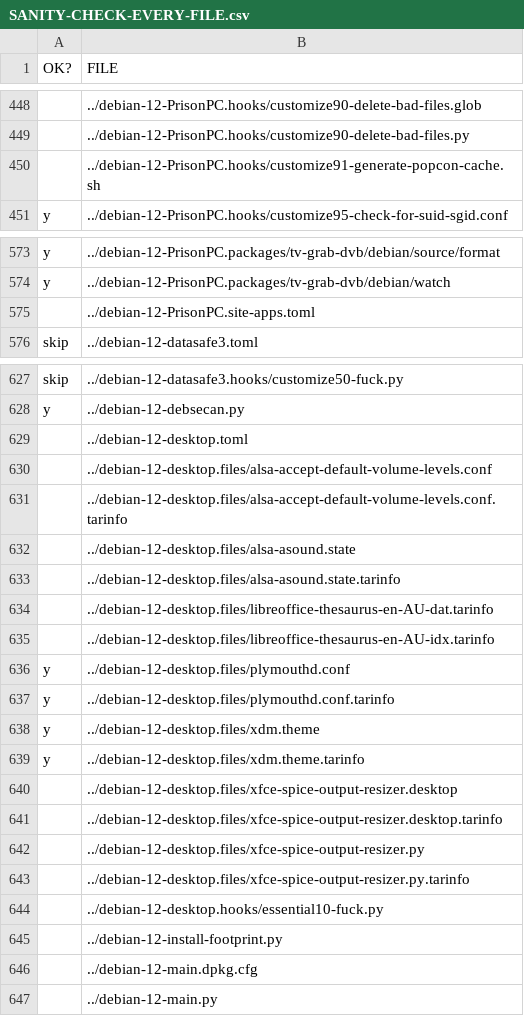
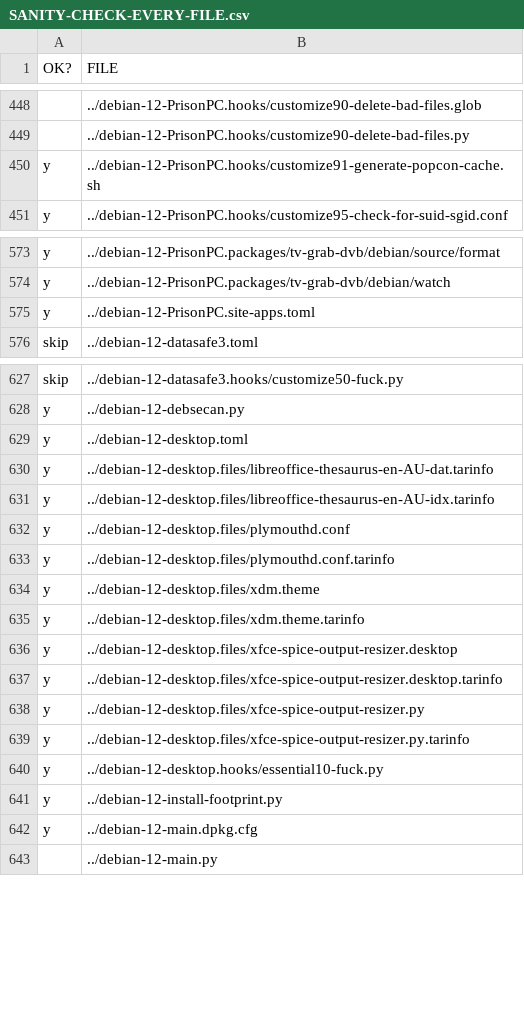
Before and after one commit to cyberitsolutions/bootstrap2020, a CSV file: doc/SANITY-CHECK-EVERY-FILE.csv, drawn as a sheet; only a part is shown, gaps mark what is left out; removed rows and columns are numbered as before the commit, all else as after; the diff covers the shown part only; the diff names each change by its address in the sheet, - before the commit and + after, or states it on an @@ line.

Commit message:
fixup! Explicitly note what I confirm is working in Debian 12

```diff
--- a/doc/SANITY-CHECK-EVERY-FILE.csv
+++ b/doc/SANITY-CHECK-EVERY-FILE.csv
-A450 (OK?): (empty)
+A450 (OK?): y
-A575 (OK?): (empty)
+A575 (OK?): y
-A629 (OK?): (empty)
+A629 (OK?): y
-row 630:  | ../debian-12-desktop.files/alsa-accept-default-volume-levels.conf
-row 631:  | ../debian-12-desktop.files/alsa-accept-default-volume-levels.conf.tarinfo
-row 632:  | ../debian-12-desktop.files/alsa-asound.state
-row 633:  | ../debian-12-desktop.files/alsa-asound.state.tarinfo
-A630:A631 (OK?): (empty)
+A630:A631 (OK?): y
-A636:A642 (OK?): (empty)
+A636:A642 (OK?): y
```
Also changed, not shown: 44 edited cells elsewhere in this file.
